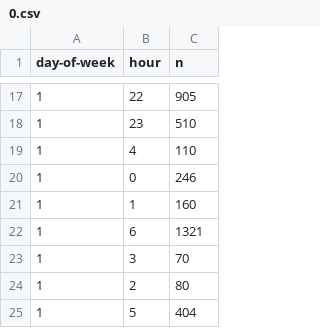
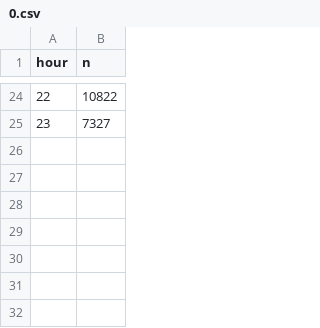
Before and after one commit to scicloj/obsolete-noj-v1-getting-started, a CSV file: docs/index_files/0.csv, drawn as a sheet; only a part is shown, gaps mark what is left out; removed rows and columns are numbered as before the commit, all else as after; the diff covers the shown part only; the diff names each change by its address in the sheet, - before the commit and + after, or states it on an @@ line.

```diff
--- a/docs/index_files/0.csv
+++ b/docs/index_files/0.csv
-column A (day-of-week), rows 17-18: 1 | 1
-B24 (n): 905
+B24 (n): 10822
-B25 (n): 510
+B25 (n): 7327
-row 19: 1 | 4 | 110
-row 20: 1 | 0 | 246
-row 21: 1 | 1 | 160
-row 22: 1 | 6 | 1321
-row 23: 1 | 3 | 70
-row 24: 1 | 2 | 80
-row 25: 1 | 5 | 404
```
Also changed, not shown: 17 added rows, 10 removed rows and 5 edited cells elsewhere in this file, docs/index_files/1.csv, docs/index_files/2.csv, 9 other files.
